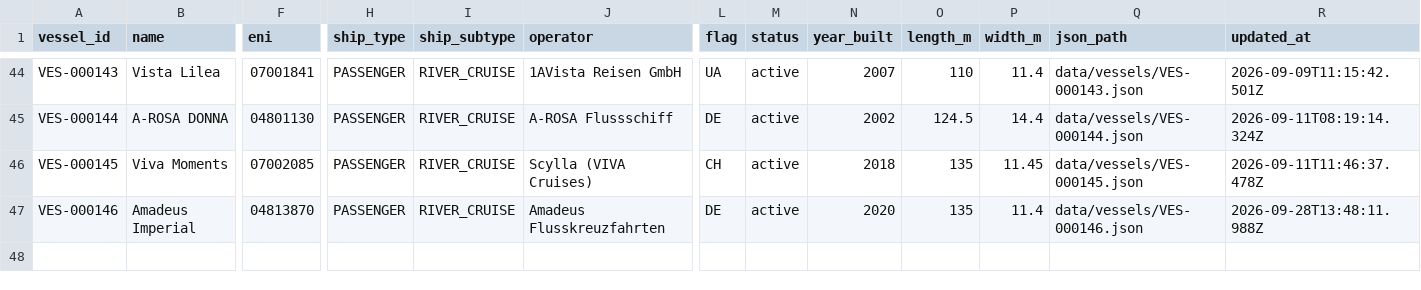
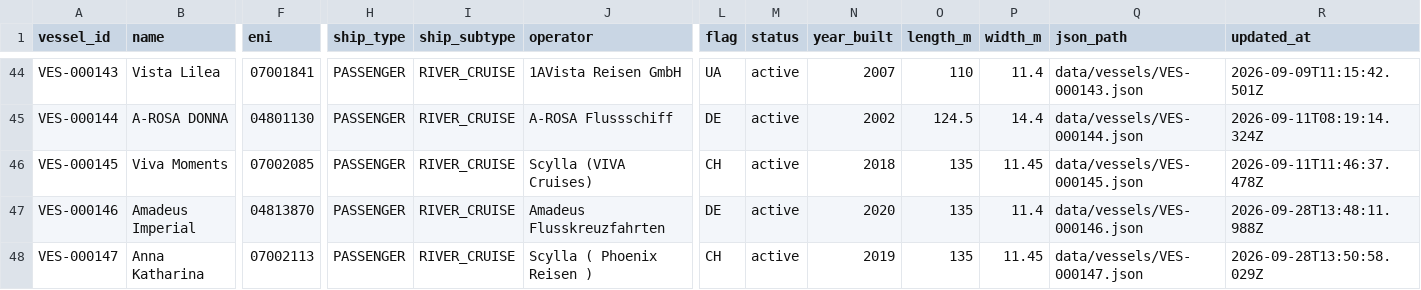
Before and after one commit to ugnet90/danube-vessel-log, a CSV file: data/vessels.csv, drawn as a sheet; only a part is shown, gaps mark what is left out; rows hold the shown columns only; the diff names each change by its address in the sheet, - before the commit and + after, or states it on an @@ line.

```diff
--- a/data/vessels.csv
+++ b/data/vessels.csv
+row 48: VES-000147 | Anna Katharina | 07002113 | PASSENGER | RIVER_CRUISE | Scylla ( Phoenix Reisen ) | CH | active | 2019 | 135 | 11.45 | data/vessels/VES-000147.json | 2026-09-28T13:50:58.029Z
```
Also changed, not shown: 6 other files.
